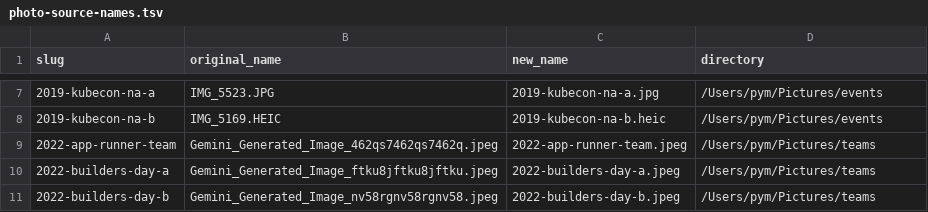
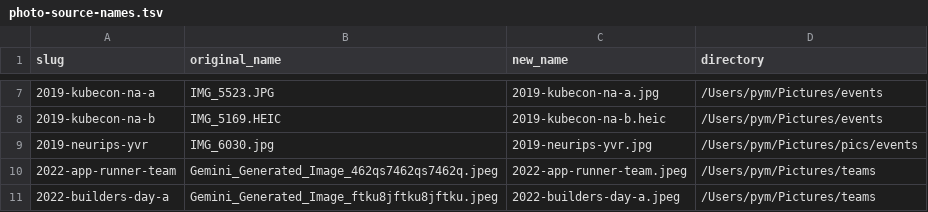
Before and after one commit to pymhq/pymhq.github.io, a TSV file: scripts/photo-source-names.tsv, drawn as a sheet; only a part is shown, gaps mark what is left out; the shorter side is filled out with more unchanged rows.

Commit message:
File the first NeurIPS, with the badge code redacted
The 2019 shelf held San Diego alone. This adds Vancouver: the badge,
lanyard and programme from the morning of 8 December 2019, dated and
placed from EXIF DateTimeOriginal and GPS 49.290, -123.117, which is
Canada Place.

The badge QR had been scribbled over by hand before the file arrived, so
find_photo_masks.py has nothing left to measure. A scribble is not a
redaction: fragments of the symbol survive along its right edge. The
entry carries a measured box over the whole code and its quiet zone
instead, applied at full resolution so no derivative can hold it.

The source arrived after the archive moved under ~/Pictures/pics, which
is why its spec names a path the older ones do not.

```diff
--- a/scripts/photo-source-names.tsv
+++ b/scripts/photo-source-names.tsv
@@ -8,2 +8,3 @@ slug	original_name	new_name	directory
 2019-kubecon-na-b	IMG_5169.HEIC	2019-kubecon-na-b.heic	/Users/pym/Pictures/events
+2019-neurips-yvr	IMG_6030.jpg	2019-neurips-yvr.jpg	/Users/pym/Pictures/pics/events
 2022-app-runner-team	Gemini_Generated_Image_462qs7462qs7462q.jpeg	2022-app-runner-team.jpeg	/Users/pym/Pictures/teams
```
Also changed, not shown: 6 other files.
